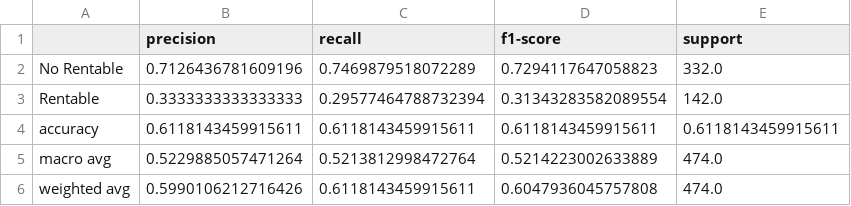
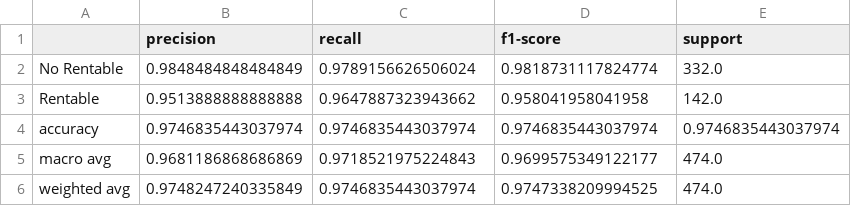
Before and after one commit to carlos31255/EV1_Google_Ads, a CSV file: results/metrics/classification_report.csv, drawn as a sheet.

Commit message:
--cambiada variables de entrenamientos para mejor score predictiva

```diff
--- a/results/metrics/classification_report.csv
+++ b/results/metrics/classification_report.csv
@@ -1,6 +1,6 @@
 ,precision,recall,f1-score,support
-No Rentable,0.7126436781609196,0.7469879518072289,0.7294117647058823,332.0
-Rentable,0.3333333333333333,0.29577464788732394,0.31343283582089554,142.0
-accuracy,0.6118143459915611,0.6118143459915611,0.6118143459915611,0.6118143459915611
-macro avg,0.5229885057471264,0.5213812998472764,0.5214223002633889,474.0
-weighted avg,0.5990106212716426,0.6118143459915611,0.6047936045757808,474.0
+No Rentable,0.9848484848484849,0.9789156626506024,0.9818731117824774,332.0
+Rentable,0.9513888888888888,0.9647887323943662,0.958041958041958,142.0
+accuracy,0.9746835443037974,0.9746835443037974,0.9746835443037974,0.9746835443037974
+macro avg,0.9681186868686869,0.9718521975224843,0.9699575349122177,474.0
+weighted avg,0.9748247240335849,0.9746835443037974,0.9747338209994525,474.0
```
Also changed, not shown: 19 other files.
